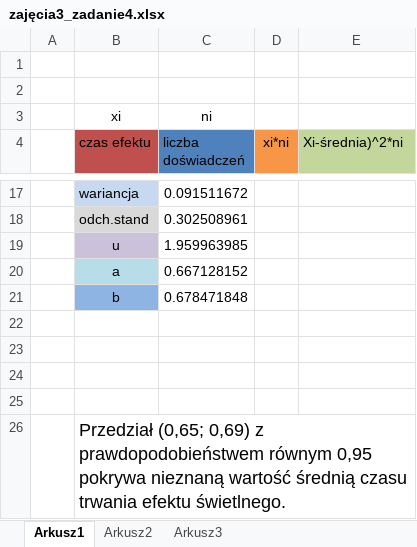
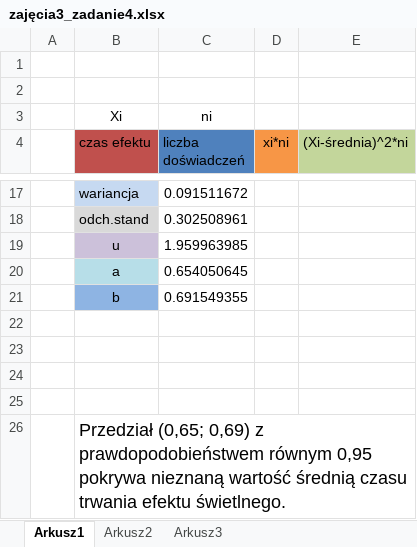
Before and after one commit to arekkowalski/Statystyka, an Excel workbook: zajęcia3_zadanie4.xlsx, sheet Arkusz1, drawn as a sheet; only a part is shown, gaps mark what is left out; values as stored, in another font and other column widths than the file's, no borders; the diff names each change by its address in the sheet, - before the commit and + after, or states it on an @@ line.

Commit message:
Add files via upload

```diff
--- a/zajęcia3_zadanie4.xlsx (sheet Arkusz1)
+++ b/zajęcia3_zadanie4.xlsx (sheet Arkusz1)
-B3 (czas efektu): xi
+B3 (czas efektu): Xi
-E4: Xi-średnia)^2*ni
+E4: (Xi-średnia)^2*ni
-C20 (liczba doświadczeń): 0.667128152
+C20 (liczba doświadczeń): 0.654050645
-C21 (liczba doświadczeń): 0.678471848
+C21 (liczba doświadczeń): 0.691549355
```
